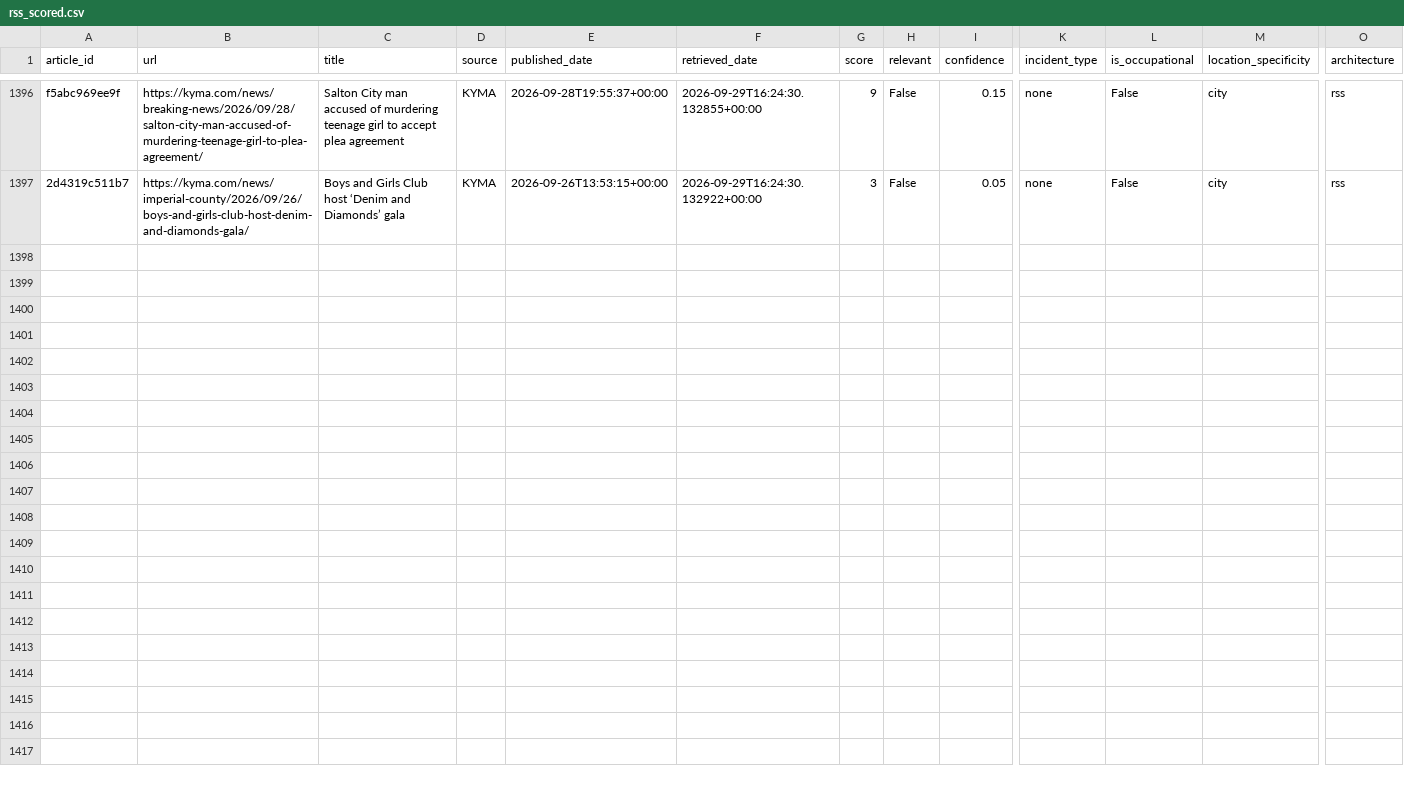
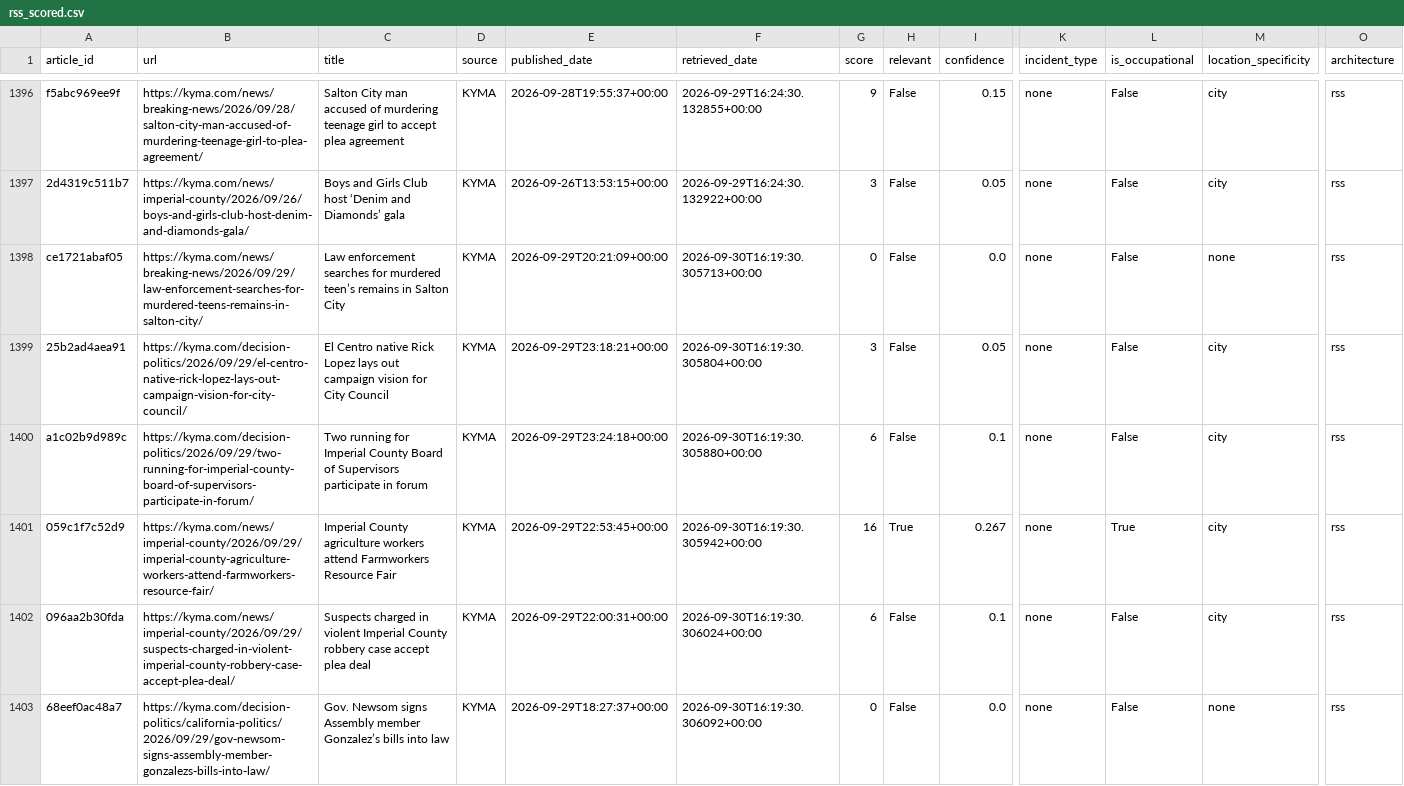
Before and after one commit to theaenache/4branch-iv-heatwatch, a CSV file: data/rss_scored.csv, drawn as a sheet; only a part is shown, gaps mark what is left out; rows hold the shown columns only; the diff names each change by its address in the sheet, - before the commit and + after, or states it on an @@ line.

```diff
--- a/data/rss_scored.csv
+++ b/data/rss_scored.csv
+row 1398: ce1721abaf05 | https://kyma.com/news/breaking-news/2026/09/29/law-enforcement-searches-for-murdered-teens-remains-in-salton-city/ | Law enforcement searches for murdered teen’s remains in Salton City | KYMA | 2026-09-29T20:21:09+00:00 | 2026-09-30T16:19:30.305713+00:00 | 0 | False | 0.0 | none | False | none | rss
+row 1399: 25b2ad4aea91 | https://kyma.com/decision-politics/2026/09/29/el-centro-native-rick-lopez-lays-out-campaign-vision-for-city-council/ | El Centro native Rick Lopez lays out campaign vision for City Council | KYMA | 2026-09-29T23:18:21+00:00 | 2026-09-30T16:19:30.305804+00:00 | 3 | False | 0.05 | none | False | city | rss
+row 1400: a1c02b9d989c | https://kyma.com/decision-politics/2026/09/29/two-running-for-imperial-county-board-of-supervisors-participate-in-forum/ | Two running for Imperial County Board of Supervisors participate in forum | KYMA | 2026-09-29T23:24:18+00:00 | 2026-09-30T16:19:30.305880+00:00 | 6 | False | 0.1 | none | False | city | rss
+row 1401: 059c1f7c52d9 | https://kyma.com/news/imperial-county/2026/09/29/imperial-county-agriculture-workers-attend-farmworkers-resource-fair/ | Imperial County agriculture workers attend Farmworkers Resource Fair | KYMA | 2026-09-29T22:53:45+00:00 | 2026-09-30T16:19:30.305942+00:00 | 16 | True | 0.267 | none | True | city | rss
+row 1402: 096aa2b30fda | https://kyma.com/news/imperial-county/2026/09/29/suspects-charged-in-violent-imperial-county-robbery-case-accept-plea-deal/ | Suspects charged in violent Imperial County robbery case accept plea deal | KYMA | 2026-09-29T22:00:31+00:00 | 2026-09-30T16:19:30.306024+00:00 | 6 | False | 0.1 | none | False | city | rss
+row 1403: 68eef0ac48a7 | https://kyma.com/decision-politics/california-politics/2026/09/29/gov-newsom-signs-assembly-member-gonzalezs-bills-into-law/ | Gov. Newsom signs Assembly member Gonzalez’s bills into law | KYMA | 2026-09-29T18:27:37+00:00 | 2026-09-30T16:19:30.306092+00:00 | 0 | False | 0.0 | none | False | none | rss
```
Also changed, not shown: data/headless_scored.csv, data/llm_scored.csv, 1 other file.
